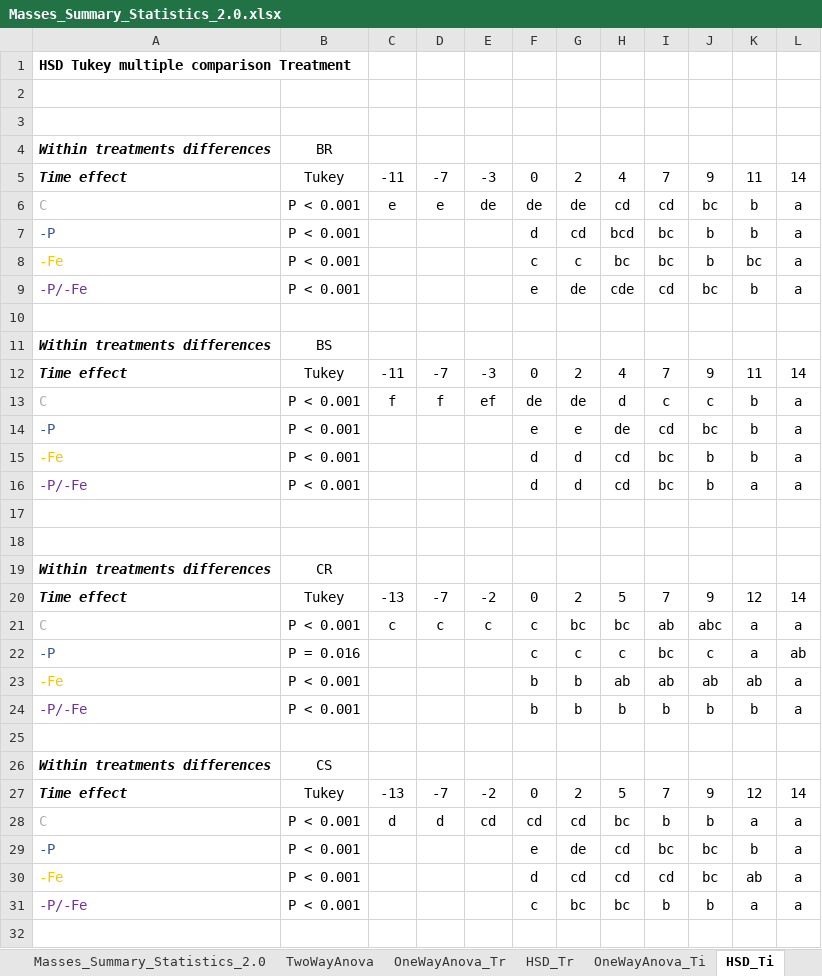
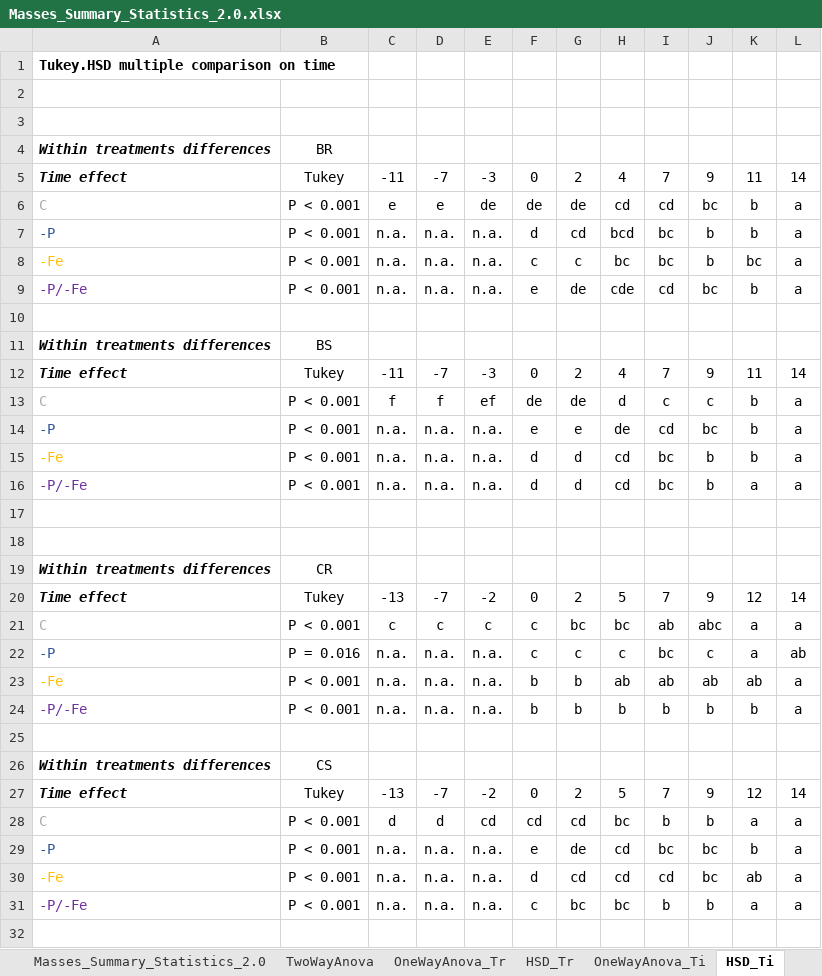
Before and after one commit to Fabio-Trevisan/13C-Experiment, an Excel workbook: Masses_Summary_Statistics_2.0.xlsx, sheet HSD_Ti, drawn as a sheet; only a part is shown; values as stored, in another font and other column widths than the file's, no borders; the diff covers the shown part only; the diff names each change by its address in the sheet, - before the commit and + after, or states it on an @@ line.

```diff
--- a/Masses_Summary_Statistics_2.0.xlsx (sheet HSD_Ti)
+++ b/Masses_Summary_Statistics_2.0.xlsx (sheet HSD_Ti)
-A1: HSD Tukey multiple comparison Treatment
+A1: Tukey.HSD multiple comparison on time
-C7:C9: (empty)
+C7:C9: n.a.
-D7:D9: (empty)
+D7:D9: n.a.
-E7:E9: (empty)
+E7:E9: n.a.
-C14:C16: (empty)
+C14:C16: n.a.
-D14:D16: (empty)
+D14:D16: n.a.
-E14:E16: (empty)
+E14:E16: n.a.
-C22:C24: (empty)
+C22:C24: n.a.
-D22:D24: (empty)
+D22:D24: n.a.
-E22:E24: (empty)
+E22:E24: n.a.
-C29:C31: (empty)
+C29:C31: n.a.
-D29:D31: (empty)
+D29:D31: n.a.
-E29:E31: (empty)
+E29:E31: n.a.
```
Also changed, not shown: 36 edited cells elsewhere in this sheet, sheet Masses_Summary_Statistics_2.0, sheet HSD_Tr, sheet OneWayAnova_Ti, sheet OneWayAnova_Tr, 13C_Statistics_Summary_2.0.xlsx.
